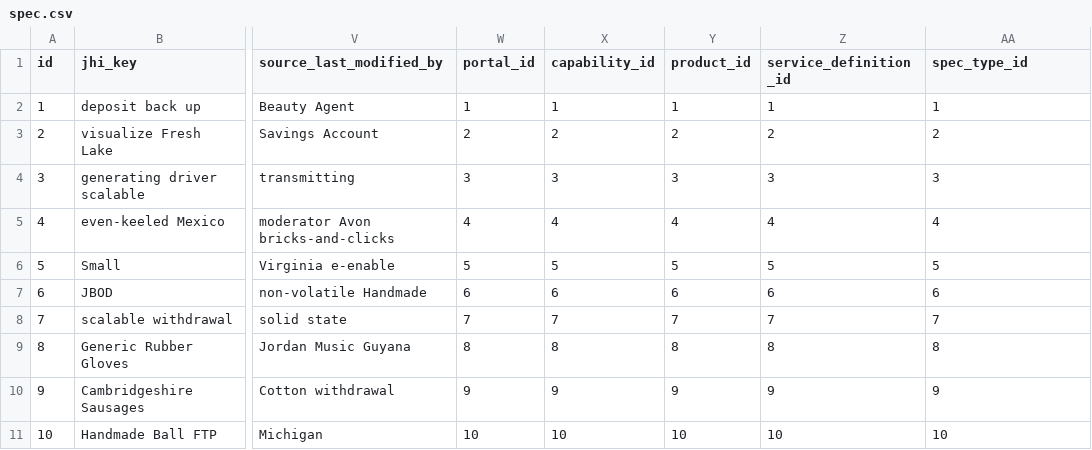
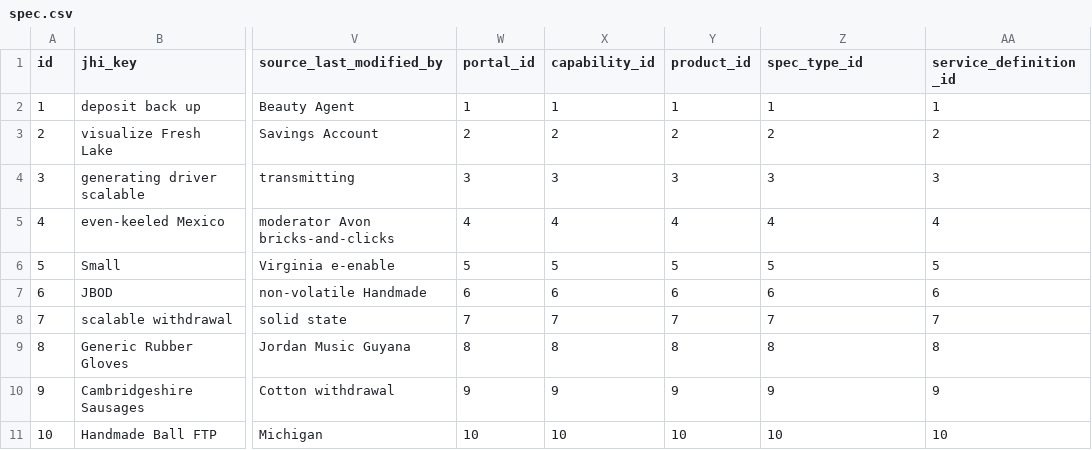
Before and after one commit to Backbase/boat-bay, a CSV file: src/main/resources/config/liquibase/fake-data/spec.csv, drawn as a sheet; only a part is shown, gaps mark what is left out; the diff names each change by its address in the sheet, - before the commit and + after, or states it on an @@ line.

```diff
--- a/src/main/resources/config/liquibase/fake-data/spec.csv
+++ b/src/main/resources/config/liquibase/fake-data/spec.csv
-Z1: service_definition_id
+Z1: spec_type_id
-AA1: spec_type_id
+AA1: service_definition_id
```
Also changed, not shown: src/main/resources/config/liquibase/fake-data/capability.csv, 27 other files.
